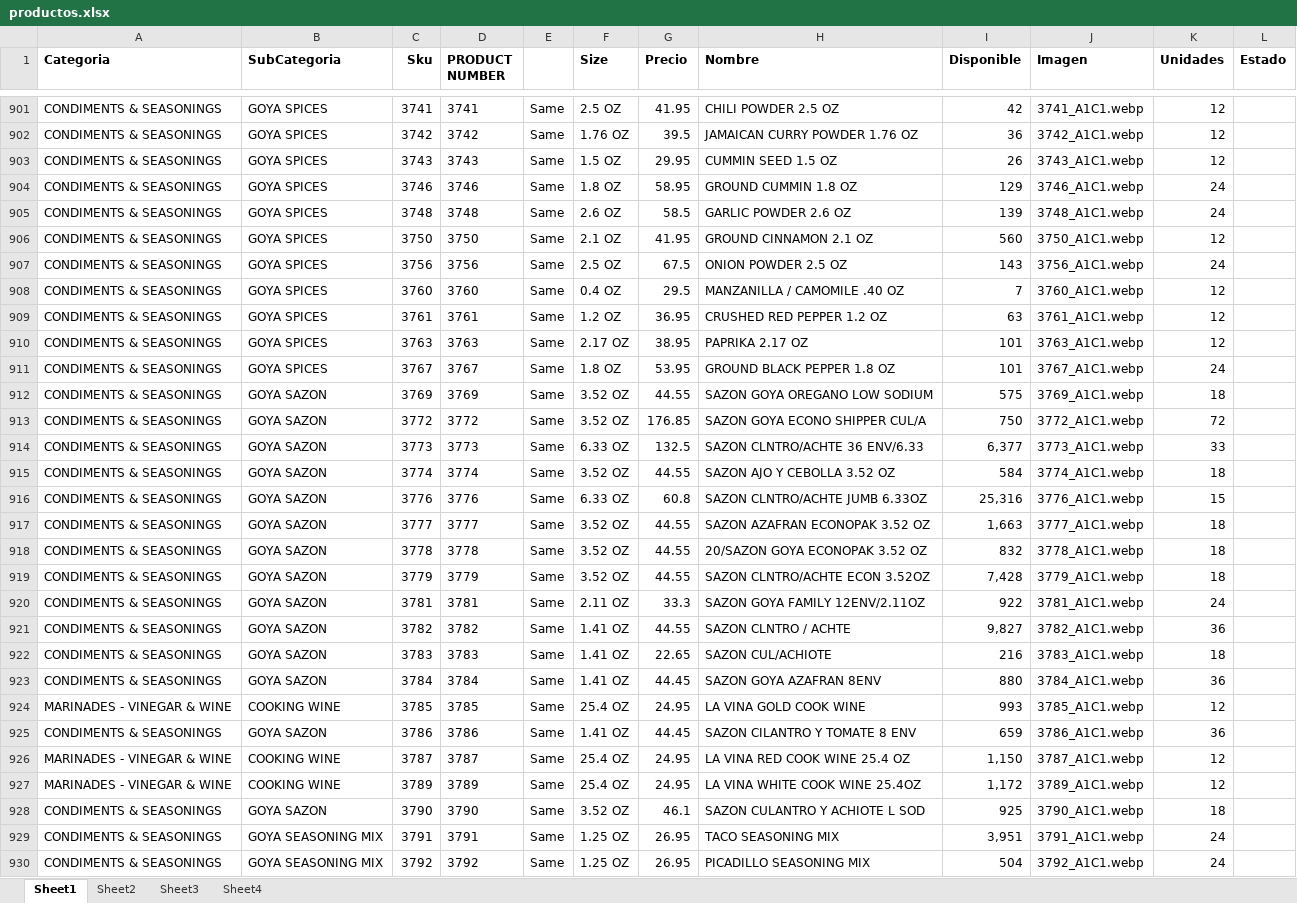
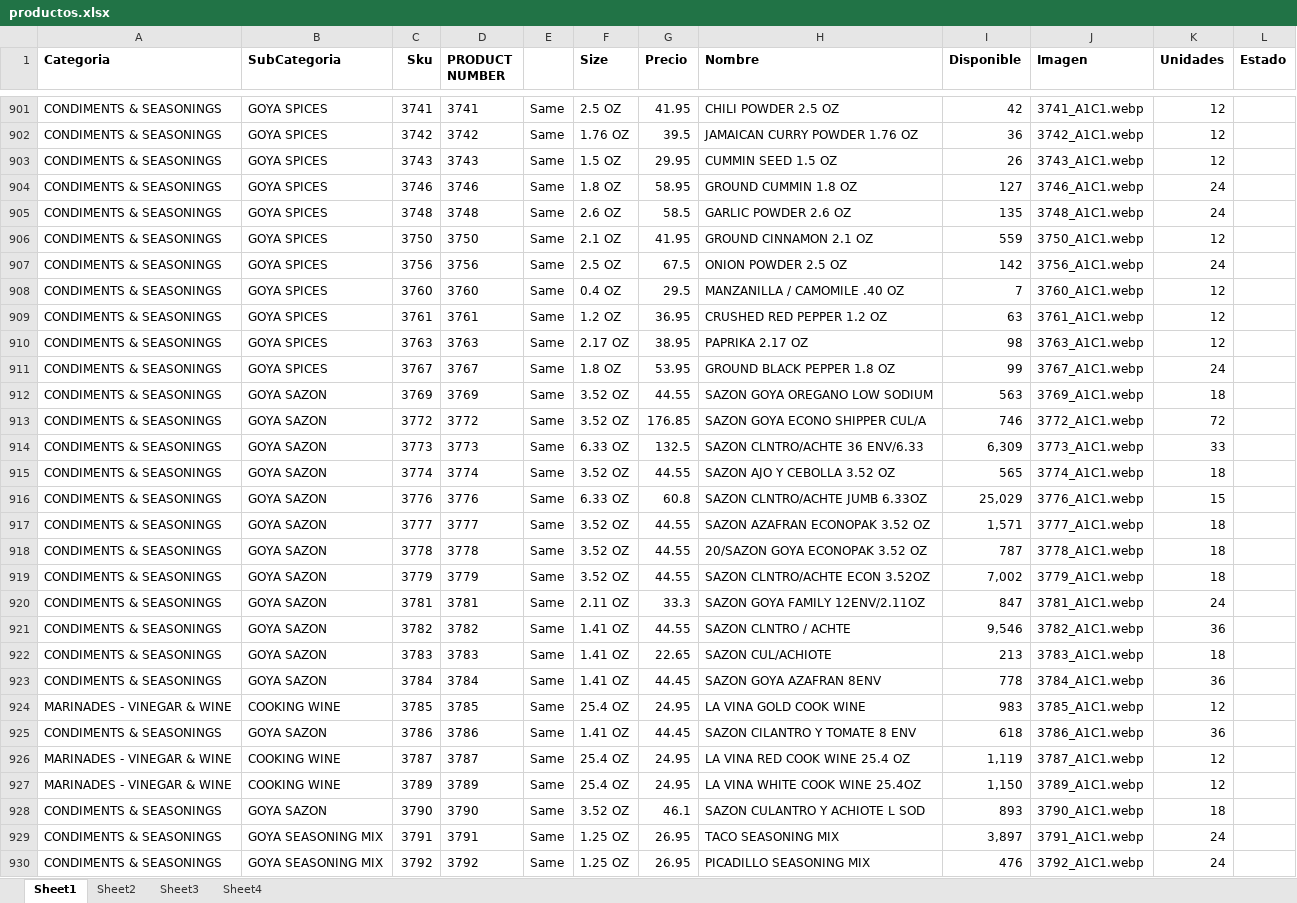
Before and after one commit to JamilJuez/japp, an Excel workbook: public/productos.xlsx, sheet Sheet1, drawn as a sheet; only a part is shown, gaps mark what is left out; values as stored, in another font and other column widths than the file's, no borders; the diff covers the shown part only; the diff names each change by its address in the sheet, - before the commit and + after, or states it on an @@ line.

```diff
--- a/public/productos.xlsx (sheet Sheet1)
+++ b/public/productos.xlsx (sheet Sheet1)
-I904 (Disponible): 129
+I904 (Disponible): 127
-I905 (Disponible): 139
+I905 (Disponible): 135
-I906 (Disponible): 560
+I906 (Disponible): 559
-I907 (Disponible): 143
+I907 (Disponible): 142
-I910 (Disponible): 101
+I910 (Disponible): 98
-I911 (Disponible): 101
+I911 (Disponible): 99
-I912 (Disponible): 575
+I912 (Disponible): 563
-I913 (Disponible): 750
+I913 (Disponible): 746
-I914 (Disponible): 6,377
+I914 (Disponible): 6,309
-I915 (Disponible): 584
+I915 (Disponible): 565
-I916 (Disponible): 25,316
+I916 (Disponible): 25,029
-I917 (Disponible): 1,663
+I917 (Disponible): 1,571
-I918 (Disponible): 832
+I918 (Disponible): 787
-I919 (Disponible): 7,428
+I919 (Disponible): 7,002
-I920 (Disponible): 922
+I920 (Disponible): 847
-I921 (Disponible): 9,827
+I921 (Disponible): 9,546
-I922 (Disponible): 216
+I922 (Disponible): 213
-I923 (Disponible): 880
+I923 (Disponible): 778
-I924 (Disponible): 993
+I924 (Disponible): 983
-I925 (Disponible): 659
+I925 (Disponible): 618
-I926 (Disponible): 1,150
+I926 (Disponible): 1,119
-I927 (Disponible): 1,172
+I927 (Disponible): 1,150
-I928 (Disponible): 925
+I928 (Disponible): 893
-I929 (Disponible): 3,951
+I929 (Disponible): 3,897
-I930 (Disponible): 504
+I930 (Disponible): 476
```
Also changed, not shown: 1344 edited cells elsewhere in this sheet, 10 other files.
